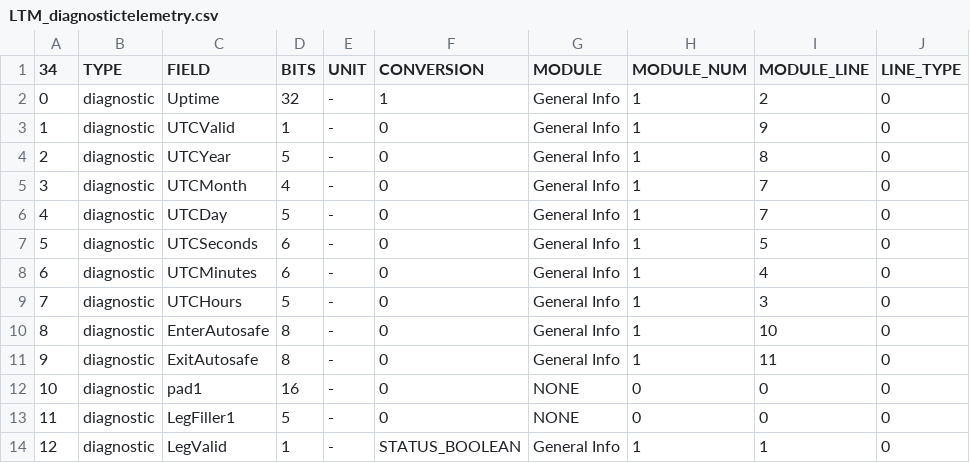
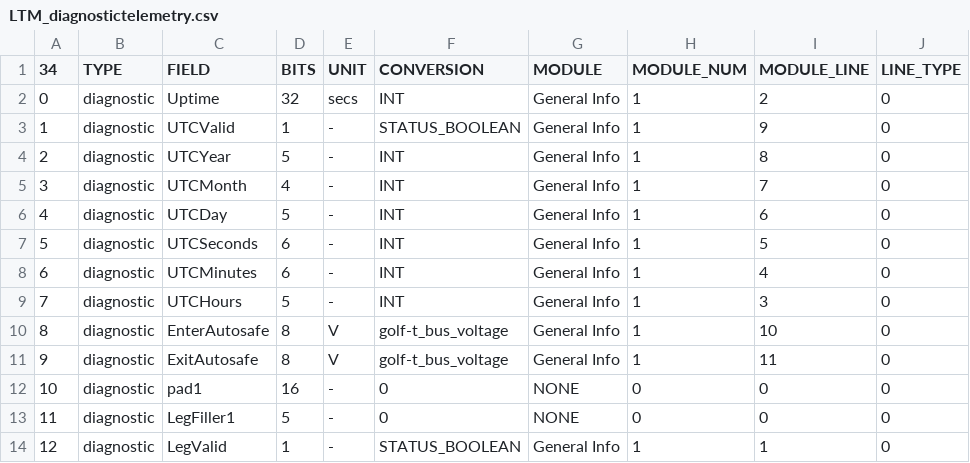
Before and after one commit to ac2cz/FoxTelem, a CSV file: spacecraft/LTM_diagnostictelemetry.csv, drawn as a sheet; only a part is shown; the diff names each change by its address in the sheet, - before the commit and + after, or states it on an @@ line.

Commit message:
Fix up the diag telemetry with a bit better conversions

```diff
--- a/spacecraft/LTM_diagnostictelemetry.csv
+++ b/spacecraft/LTM_diagnostictelemetry.csv
-E2 (UNIT): -
+E2 (UNIT): secs
-F2 (CONVERSION): 1
+F2 (CONVERSION): INT
-F3 (CONVERSION): 0
+F3 (CONVERSION): STATUS_BOOLEAN
-F4:F9 (CONVERSION): 0
+F4:F9 (CONVERSION): INT
-I6 (MODULE_LINE): 7
+I6 (MODULE_LINE): 6
-E10:E11 (UNIT): -
+E10:E11 (UNIT): V
-F10:F11 (CONVERSION): 0
+F10:F11 (CONVERSION): golf-t_bus_voltage
```
